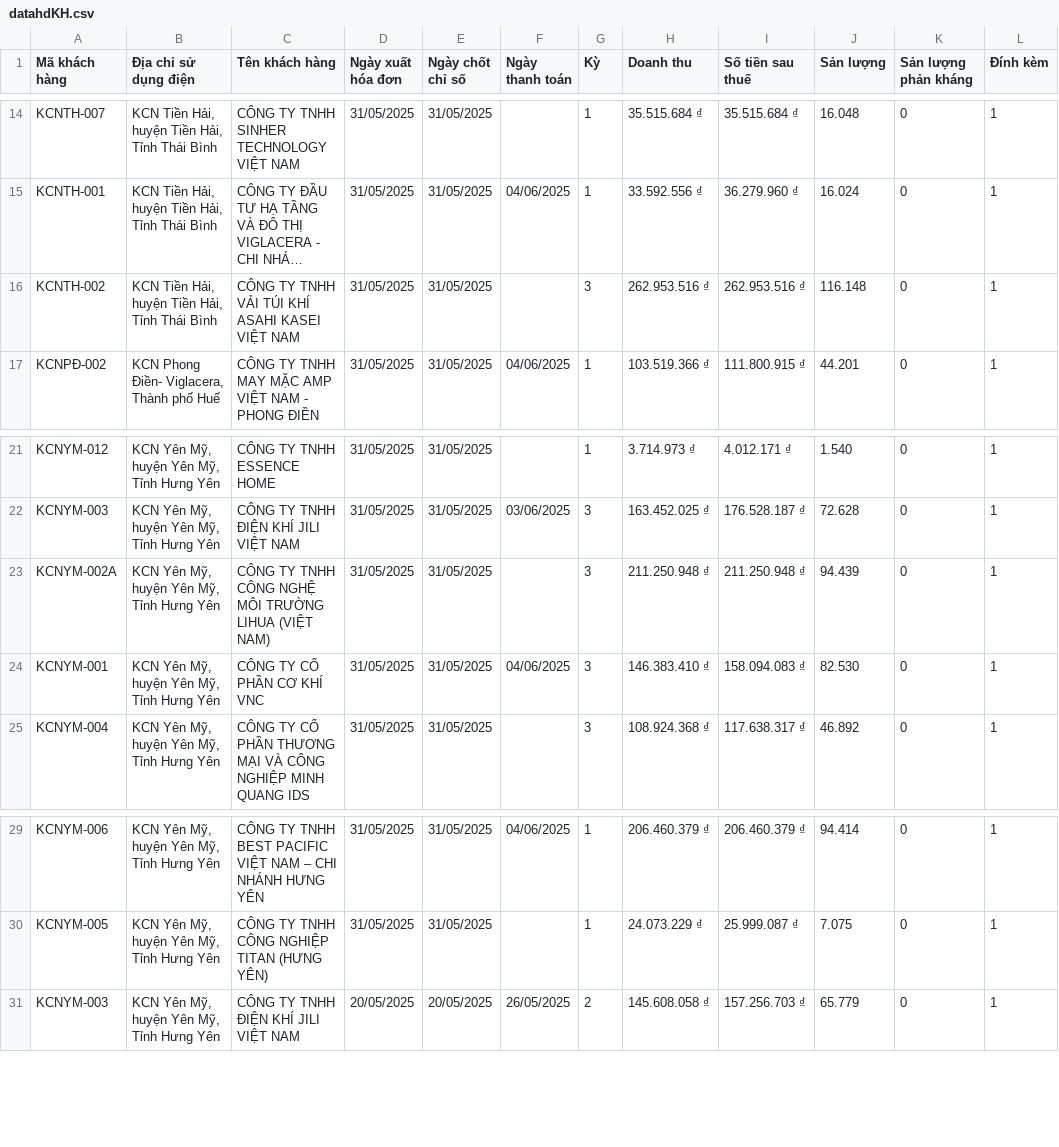
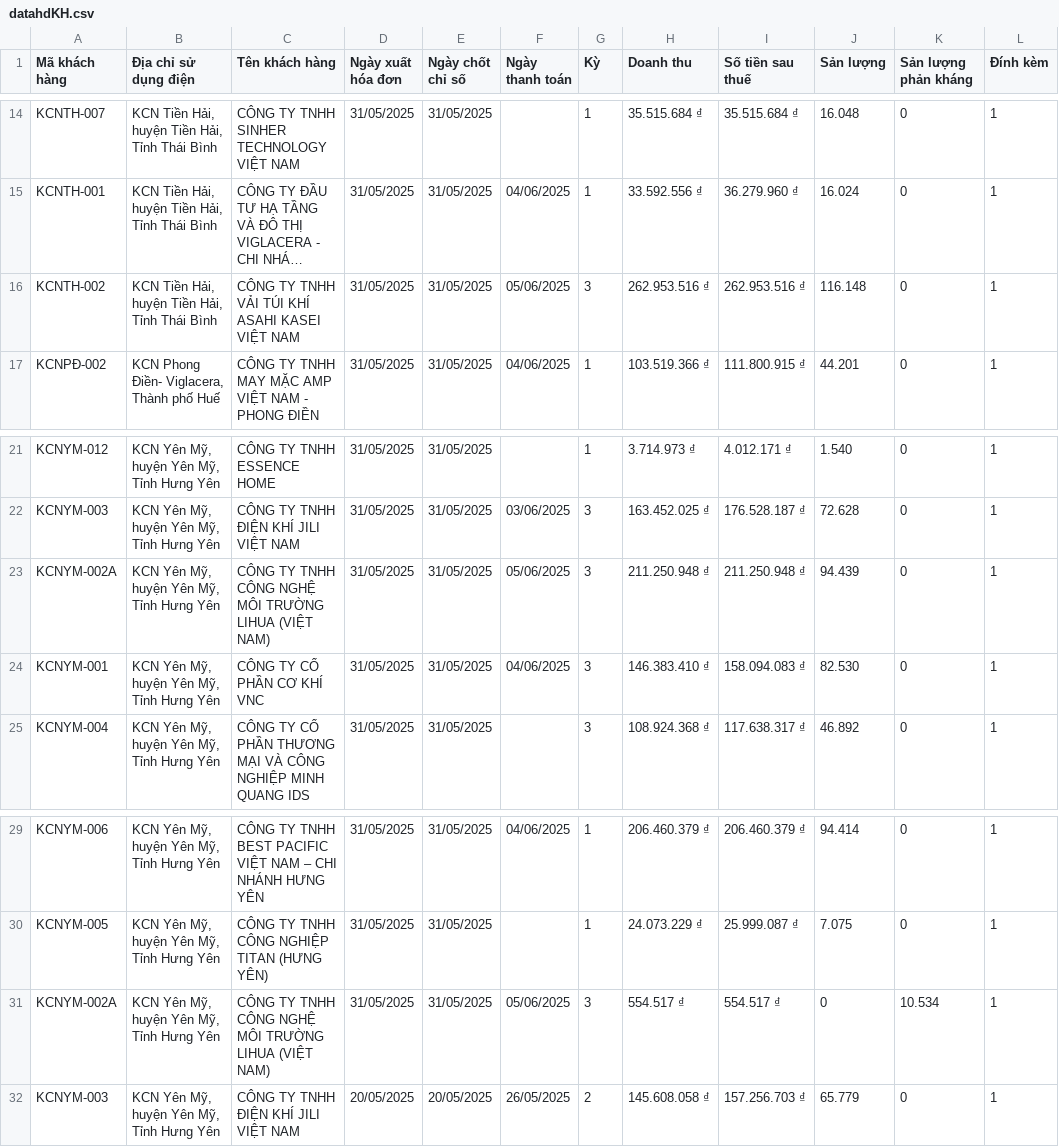
Before and after one commit to Gelex-Electric/GETC, a CSV file: assets/data/datahdKH.csv, drawn as a sheet; only a part is shown, gaps mark what is left out; long unchanged cells end in …; the diff names each change by its address in the sheet, - before the commit and + after, or states it on an @@ line.

Commit message:
Update datahdKH.csv

```diff
--- a/assets/data/datahdKH.csv
+++ b/assets/data/datahdKH.csv
-F16 (Ngày thanh toán): (empty)
+F16 (Ngày thanh toán): 05/06/2025
-F23 (Ngày thanh toán): (empty)
+F23 (Ngày thanh toán): 05/06/2025
+row 31: KCNYM-002A | KCN Yên Mỹ, huyện Yên Mỹ, Tỉnh Hưng Yên | CÔNG TY TNHH CÔNG NGHỆ MÔI TRƯỜNG LIHUA (VIỆT NAM) | 31/05/2025 | 31/05/2025 | 05/06/2025 | 3 | 554.517 ₫ | 554.517 ₫ | 0 | 10.534 | 1
```
